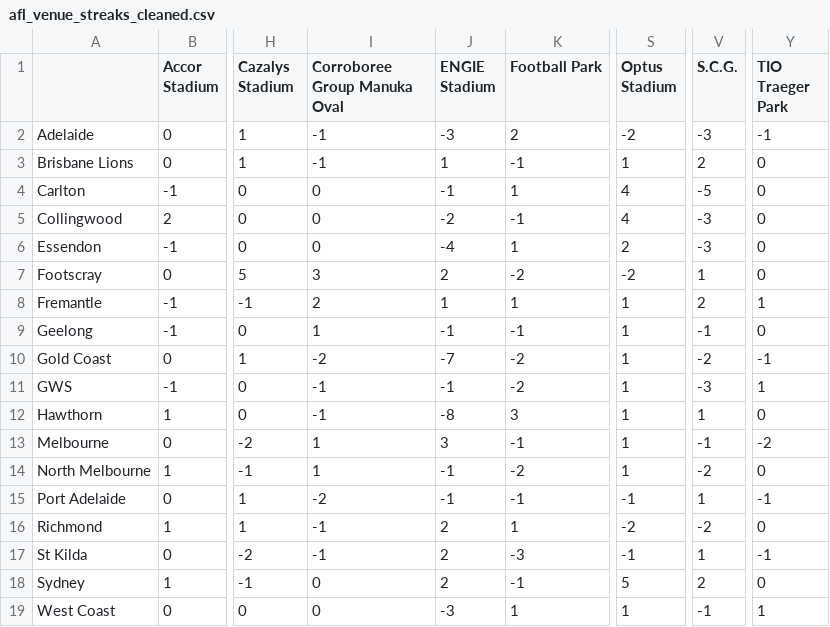
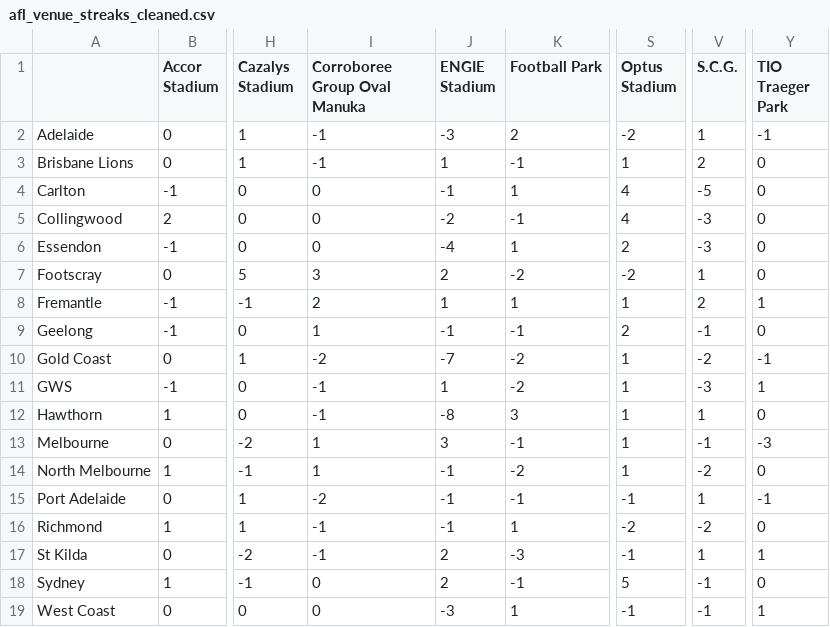
Before and after one commit to blake-noske/blake-noske.github.io, a CSV file: cleaned data/afl_venue_streaks_cleaned.csv, drawn as a sheet; only a part is shown, gaps mark what is left out; the diff names each change by its address in the sheet, - before the commit and + after, or states it on an @@ line.

```diff
--- a/cleaned data/afl_venue_streaks_cleaned.csv
+++ b/cleaned data/afl_venue_streaks_cleaned.csv
-I1: Corroboree Group Manuka Oval
+I1: Corroboree Group Oval Manuka
-V2 (S.C.G.): -3
+V2 (S.C.G.): 1
-S9 (Optus Stadium): 1
+S9 (Optus Stadium): 2
-J11 (ENGIE Stadium): -1
+J11 (ENGIE Stadium): 1
-Y13 (TIO Traeger Park): -2
+Y13 (TIO Traeger Park): -3
-J16 (ENGIE Stadium): 2
+J16 (ENGIE Stadium): -1
-Y17 (TIO Traeger Park): -1
+Y17 (TIO Traeger Park): 1
-V18 (S.C.G.): 2
+V18 (S.C.G.): -1
-S19 (Optus Stadium): 1
+S19 (Optus Stadium): -1
```
Also changed, not shown: cleaned data/afl_fixture_cleaned.csv, cleaned data/afl_team_form_cleaned.csv, 4 other files.
